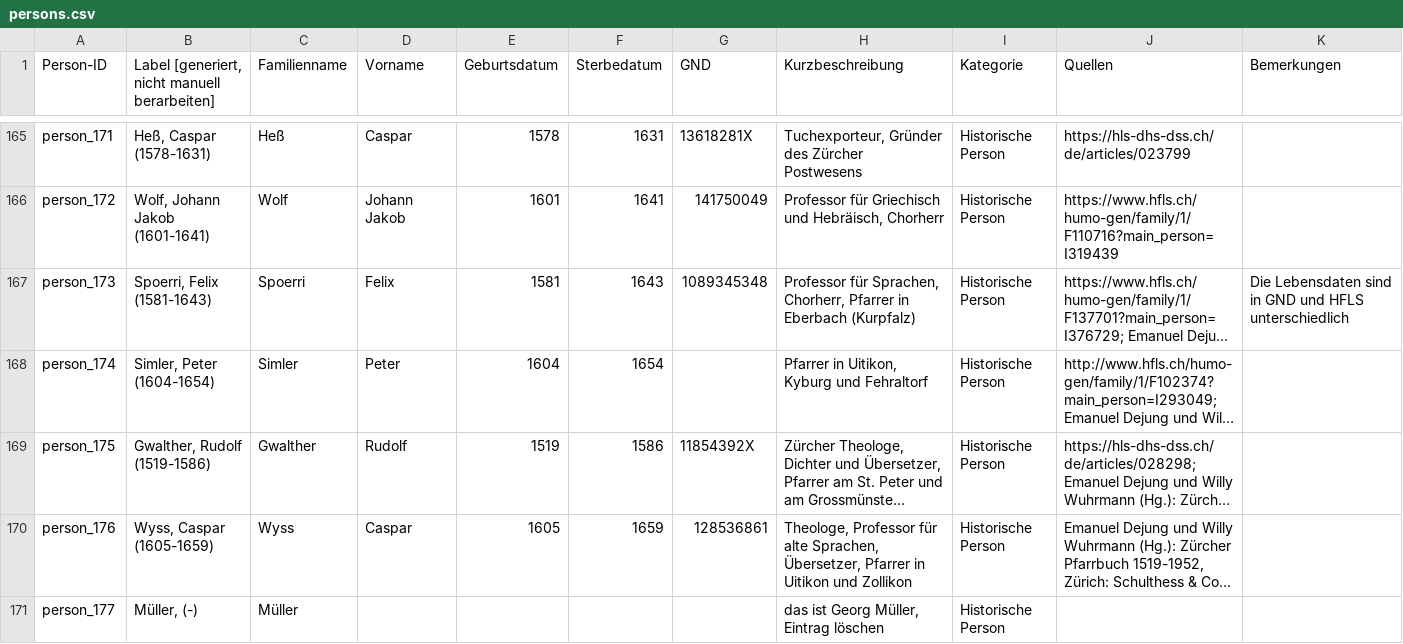
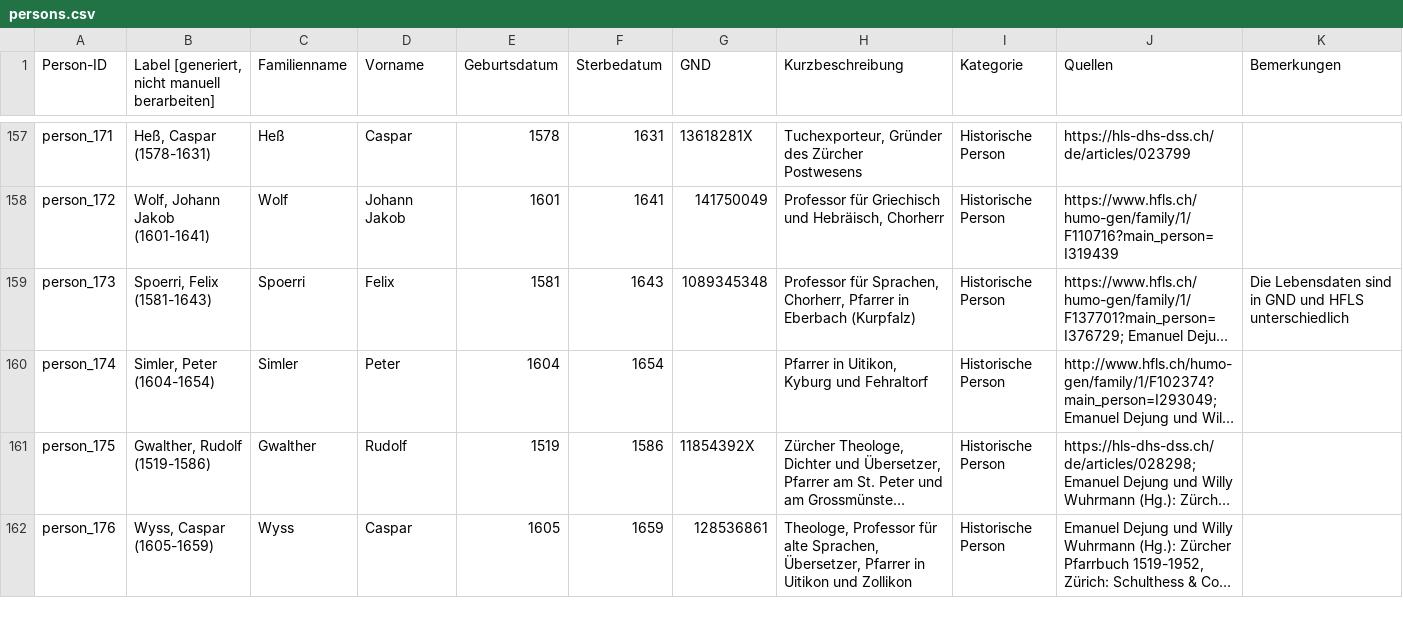
Before and after one commit to DHBern/simler_data, a CSV file: gsheet/csv/persons.csv, drawn as a sheet; only a part is shown, gaps mark what is left out; long unchanged cells end in …; the diff covers the shown part only; the diff names each change by its address in the sheet, - before the commit and + after, or states it on an @@ line.

```diff
--- a/gsheet/csv/persons.csv
+++ b/gsheet/csv/persons.csv
-row 171: person_177 | Müller, (-) | Müller |  |  |  |  | das ist Georg Müller, Eintrag löschen | Historische Person
```
Also changed, not shown: 18 removed rows elsewhere in this file.
